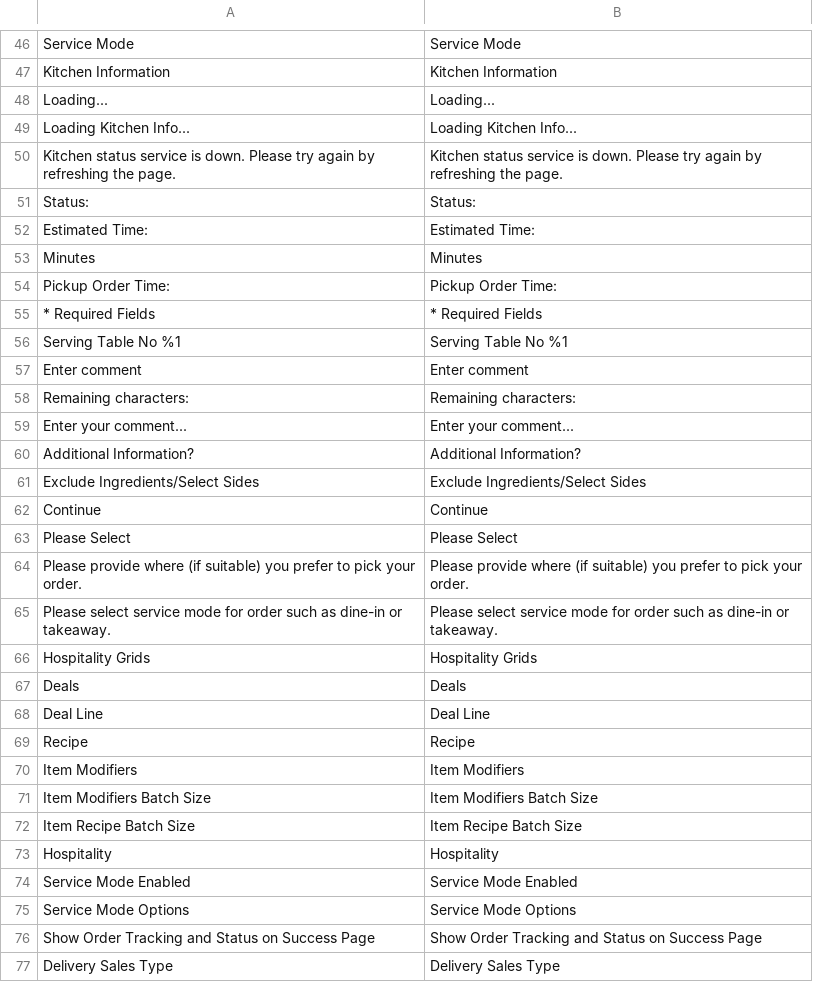
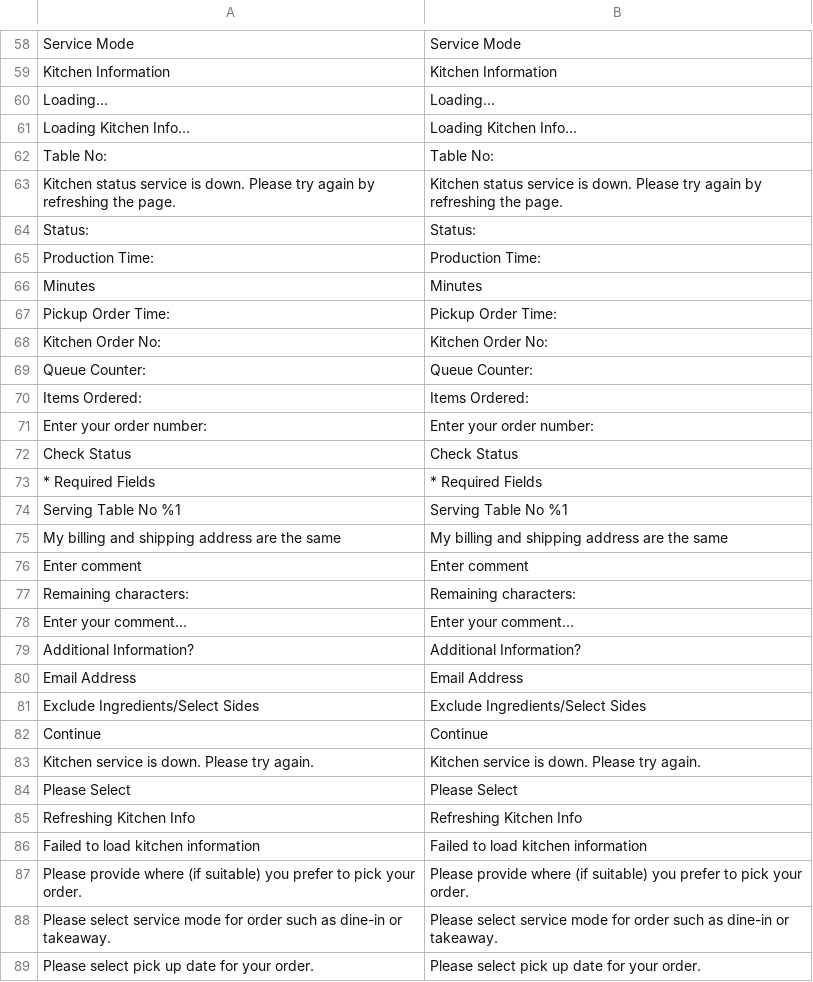
Before and after one commit to lsretailomni/hospitality, a CSV file: i18n/en_US.csv, drawn as a sheet; only a part is shown, gaps mark what is left out; the shorter side is filled out with more unchanged rows; the diff covers the shown part only.

```diff
--- a/i18n/en_US.csv
+++ b/i18n/en_US.csv
@@ -49,9 +61,16 @@ Loading...,Loading...
 "Loading Kitchen Info...","Loading Kitchen Info..."
+"Table No:","Table No:"
 "Kitchen status service is down. Please try again by refreshing the page.","Kitchen status service is down. Please try again by refreshing the page."
 Status:,Status:
-"Estimated Time:","Estimated Time:"
+"Production Time:","Production Time:"
 Minutes,Minutes
 "Pickup Order Time:","Pickup Order Time:"
+"Kitchen Order No:","Kitchen Order No:"
+"Queue Counter:","Queue Counter:"
+"Items Ordered:","Items Ordered:"
+"Enter your order number:","Enter your order number:"
+"Check Status","Check Status"
 "* Required Fields","* Required Fields"
 "Serving Table No %1","Serving Table No %1"
+"My billing and shipping address are the same","My billing and shipping address are the same"
 "Enter comment","Enter comment"
@@ -60,6 +79,11 @@ Minutes,Minutes
 "Additional Information?","Additional Information?"
+"Email Address","Email Address"
 "Exclude Ingredients/Select Sides","Exclude Ingredients/Select Sides"
 Continue,Continue
+"Kitchen service is down. Please try again.","Kitchen service is down. Please try again."
 "Please Select","Please Select"
+"Refreshing Kitchen Info","Refreshing Kitchen Info"
+"Failed to load kitchen information","Failed to load kitchen information"
 "Please provide where (if suitable) you prefer to pick your order.","Please provide where (if suitable) you prefer to pick your order."
 "Please select service mode for order such as dine-in or takeaway.","Please select service mode for order such as dine-in or takeaway."
+"Please select pick up date for your order.","Please select pick up date for your order."
```
Also changed, not shown: 22 added rows elsewhere in this file, 47 other files.
